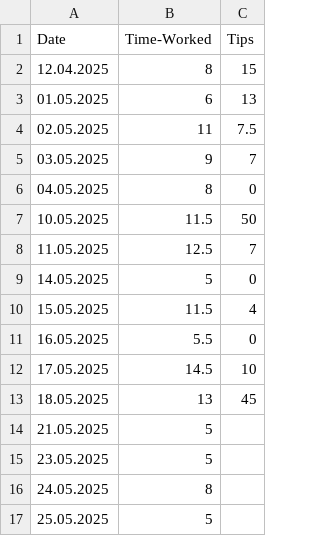
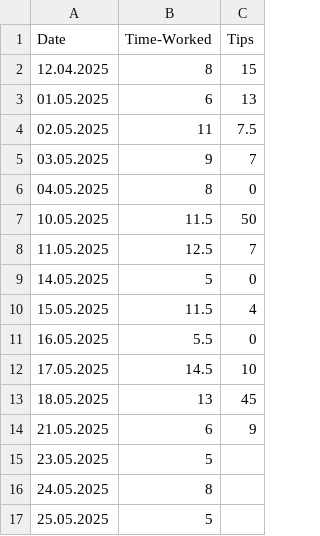
Before and after one commit to FriedUnique/TINIT-Tips, a CSV file: tips.csv, drawn as a sheet.

Commit message:
tips.csv aktualisieren

```diff
--- a/tips.csv
+++ b/tips.csv
@@ -13,3 +13,3 @@ Date,Time-Worked,Tips
 18.05.2025,13,45
-21.05.2025,5,
+21.05.2025,6,9
 23.05.2025,5,
```
